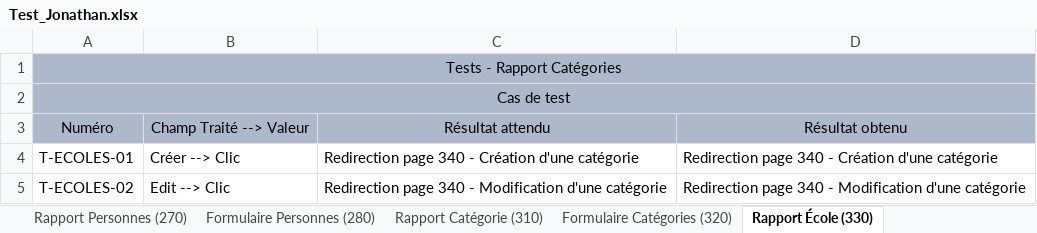
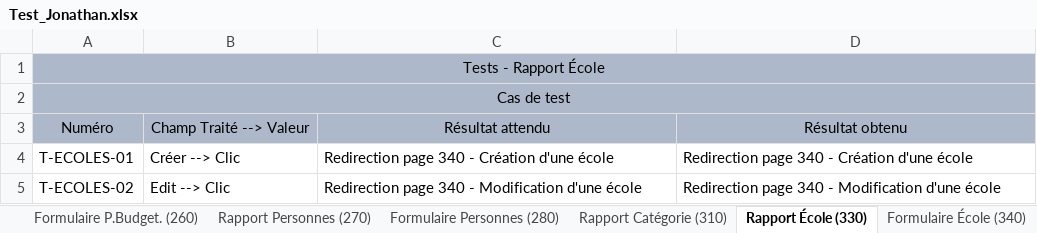
Before and after one commit to JLafreniere/RemiseApex, an Excel workbook: Documentation/Cas de test/Test_Jonathan.xlsx, sheet Rapport École (330), drawn as a sheet; values as stored, in another font and other column widths than the file's, no borders; table styles not drawn; the diff names each change by its address in the sheet, - before the commit and + after, or states it on an @@ line.

```diff
--- a/Documentation/Cas de test/Test_Jonathan.xlsx (sheet Rapport École (330))
+++ b/Documentation/Cas de test/Test_Jonathan.xlsx (sheet Rapport École (330))
-sheet tab: Formulaire Catégories (320)
-A1: Tests - Rapport Catégories
+A1: Tests - Rapport École
-C4: Redirection page 340 - Création d'une catégorie
+C4: Redirection page 340 - Création d'une école
-D4: Redirection page 340 - Création d'une catégorie
+D4: Redirection page 340 - Création d'une école
-C5: …Modification d'une catégorie
+C5: …Modification d'une école
-D5: …Modification d'une catégorie
+D5: …Modification d'une école
```
Also changed, not shown: sheet Formulaire École (340), sheet Formulaire Personnes (280), other sheet tabs, Documentation/Dictionnaires/Dictionnaire_Fonctions.xlsx, 10 other files.
